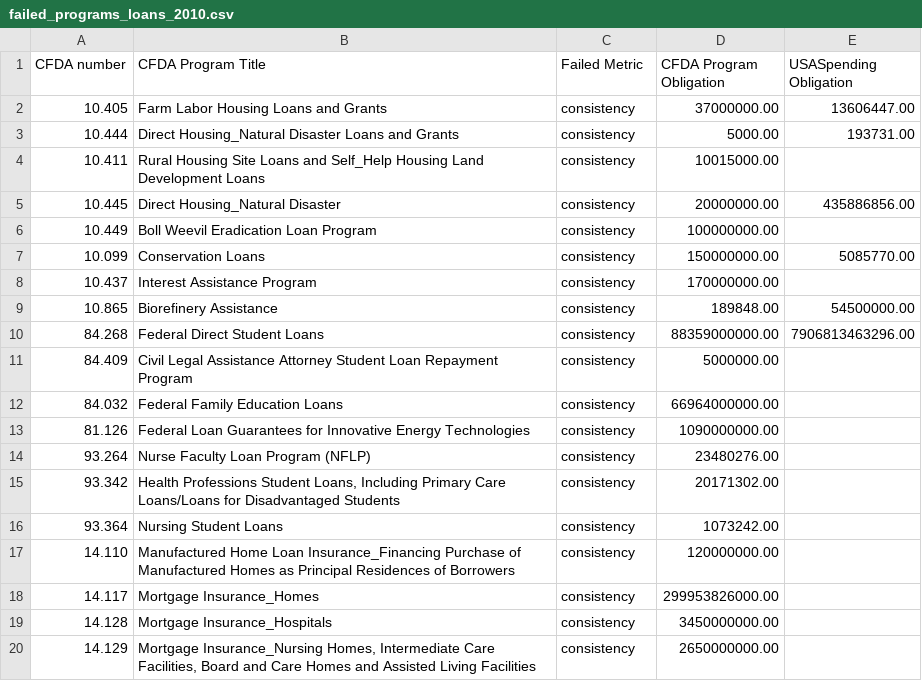
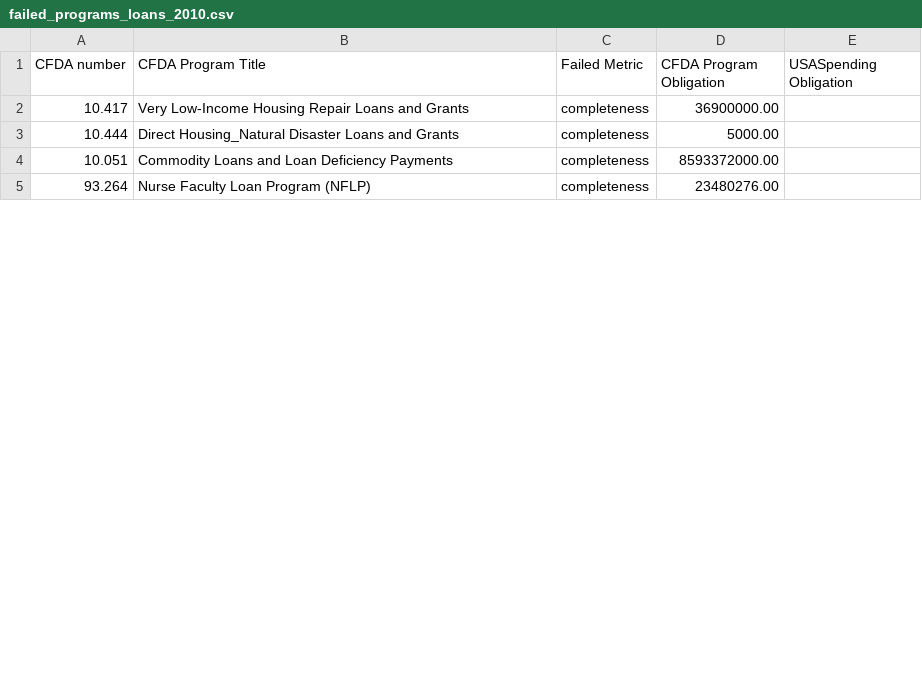
Before and after one commit to sunlightlabs/clearspending, a CSV file: media/docs/failed_programs_loans_2010.csv, drawn as a sheet; only a part is shown; the diff covers the shown part only.

```diff
--- a/media/docs/failed_programs_loans_2010.csv
+++ b/media/docs/failed_programs_loans_2010.csv
@@ -1,20 +1,5 @@
 CFDA number,CFDA Program Title,Failed Metric,CFDA Program Obligation,USASpending Obligation
-10.405,Farm Labor Housing Loans and Grants,consistency,37000000.00,13606447.00
-10.444,Direct Housing_Natural Disaster Loans and Grants,consistency,5000.00,193731.00
-10.411,Rural Housing Site Loans and Self_Help Housing Land Development Loans,consistency,10015000.00,
-10.445,Direct Housing_Natural Disaster,consistency,20000000.00,435886856.00
-10.449,Boll Weevil Eradication Loan Program,consistency,100000000.00,
-10.099,Conservation Loans ,consistency,150000000.00,5085770.00
-10.437,Interest Assistance Program,consistency,170000000.00,
-10.865,Biorefinery Assistance,consistency,189848.00,54500000.00
-84.268,Federal Direct Student Loans,consistency,88359000000.00,7906813463296.00
-84.409,Civil Legal Assistance Attorney Student Loan Repayment Program,consistency,5000000.00,
-84.032,Federal Family Education Loans,consistency,66964000000.00,
-81.126,Federal Loan Guarantees for Innovative Energy Technologies,consistency,1090000000.00,
-93.264,Nurse Faculty Loan Program (NFLP),consistency,23480276.00,
-93.342,"Health Professions Student Loans, Including Primary Care Loans/Loans for Disadvantaged Students",consistency,20171302.00,
-93.364,Nursing Student Loans,consistency,1073242.00,
-14.110,Manufactured Home Loan Insurance_Financing Purchase of Manufactured Homes as Principal Residences of Borrowers,consistency,120000000.00,
-14.117,Mortgage Insurance_Homes,consistency,299953826000.00,
-14.128,Mortgage Insurance_Hospitals,consistency,3450000000.00,
-14.129,"Mortgage Insurance_Nursing Homes, Intermediate Care Facilities, Board and Care Homes and Assisted Living Facilities",consistency,2650000000.00,
+10.417,Very Low-Income Housing Repair Loans and Grants,completeness,36900000.00
+10.444,Direct Housing_Natural Disaster Loans and Grants,completeness,5000.00
+10.051,Commodity Loans and Loan Deficiency Payments,completeness,8593372000.00
+93.264,Nurse Faculty Loan Program (NFLP),completeness,23480276.00
```
Also changed, not shown: 4 added rows and 16 removed rows elsewhere in this file, media/docs/failed_programs_loans_2008.csv, media/docs/failed_programs_loans_2009.csv, 3 other files.
